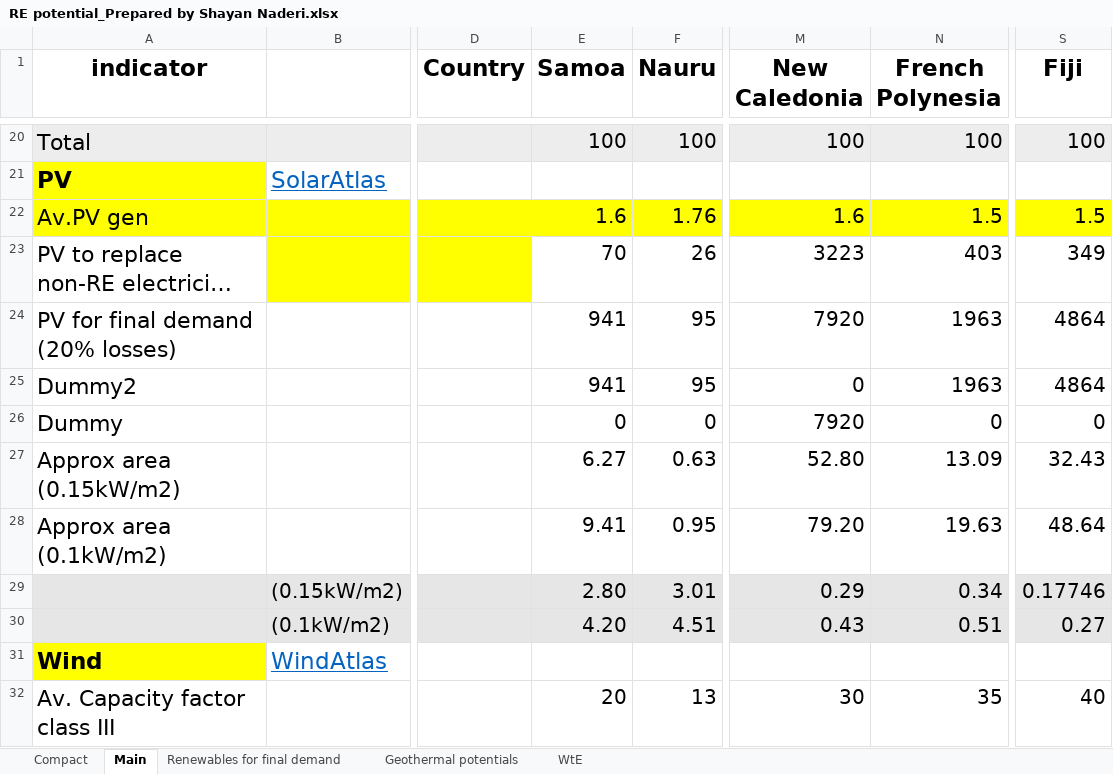
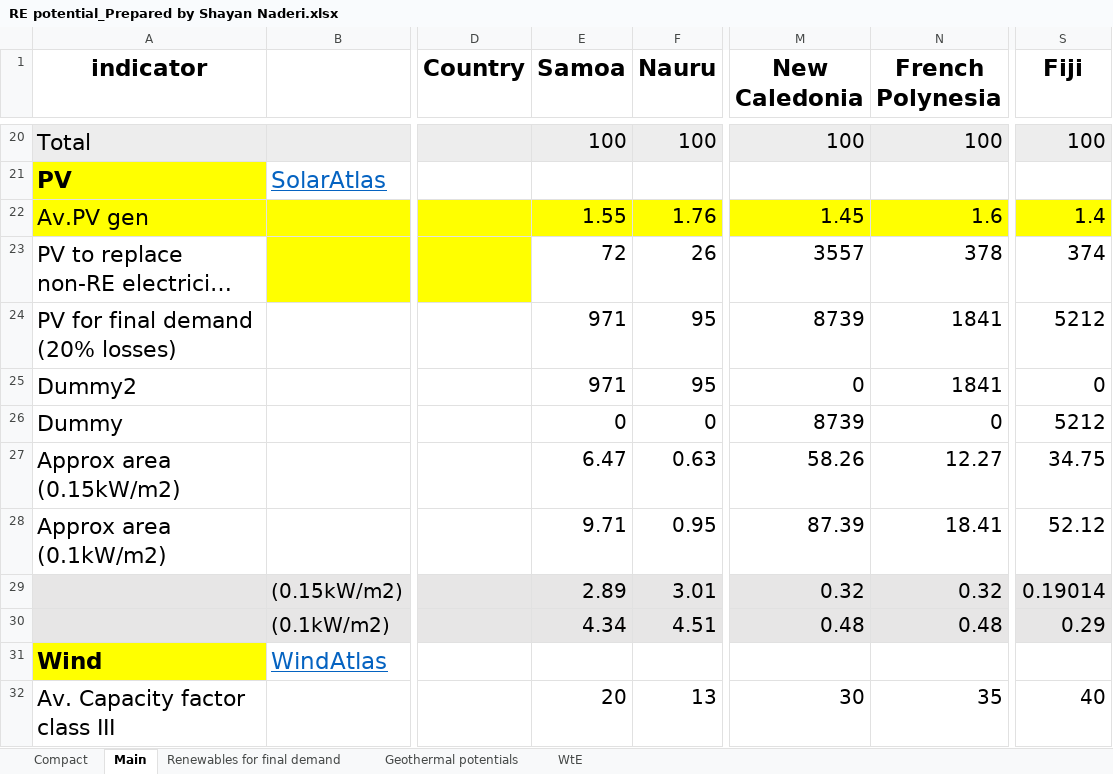
Before and after one commit to UNSW-CEEM/Pacific_Islands_Energy_Balance, an Excel workbook: Data/RE potential_Prepared by Shayan Naderi.xlsx, sheet Main, drawn as a sheet; only a part is shown, gaps mark what is left out; long unchanged cells end in …; values as stored, in another font and other column widths than the file's, no borders; charts and pictures not drawn; the diff names each change by its address in the sheet, - before the commit and + after, or states it on an @@ line.

```diff
--- a/Data/RE potential_Prepared by Shayan Naderi.xlsx (sheet Main)
+++ b/Data/RE potential_Prepared by Shayan Naderi.xlsx (sheet Main)
-E22 (Samoa): 1.6
+E22 (Samoa): 1.55
-M22 (New Caledonia): 1.6
+M22 (New Caledonia): 1.45
-N22 (French Polynesia): 1.5
+N22 (French Polynesia): 1.6
-S22 (Fiji): 1.5
+S22 (Fiji): 1.4
-E23 (Samoa): 70
+E23 (Samoa): 72
-M23 (New Caledonia): 3223
+M23 (New Caledonia): 3557
-N23 (French Polynesia): 403
+N23 (French Polynesia): 378
-S23 (Fiji): 349
+S23 (Fiji): 374
-E24:E25 (Samoa): 941
+E24:E25 (Samoa): 971
-M24 (New Caledonia): 7920
+M24 (New Caledonia): 8739
-N24:N25 (French Polynesia): 1963
+N24:N25 (French Polynesia): 1841
-S24 (Fiji): 4864
+S24 (Fiji): 5212
-S25 (Fiji): 4864
+S25 (Fiji): 0
-M26 (New Caledonia): 7920
+M26 (New Caledonia): 8739
-S26 (Fiji): 0
+S26 (Fiji): 5212
-E27 (Samoa): 6.27
+E27 (Samoa): 6.47
-M27 (New Caledonia): 52.80
+M27 (New Caledonia): 58.26
-N27 (French Polynesia): 13.09
+N27 (French Polynesia): 12.27
-S27 (Fiji): 32.43
+S27 (Fiji): 34.75
-E28 (Samoa): 9.41
+E28 (Samoa): 9.71
-M28 (New Caledonia): 79.20
+M28 (New Caledonia): 87.39
-N28 (French Polynesia): 19.63
+N28 (French Polynesia): 18.41
-S28 (Fiji): 48.64
+S28 (Fiji): 52.12
-E29 (Samoa): 2.80
+E29 (Samoa): 2.89
-M29 (New Caledonia): 0.29
+M29 (New Caledonia): 0.32
-N29 (French Polynesia): 0.34
+N29 (French Polynesia): 0.32
-S29 (Fiji): 0.17746
+S29 (Fiji): 0.19014
-E30 (Samoa): 4.20
+E30 (Samoa): 4.34
-M30 (New Caledonia): 0.43
+M30 (New Caledonia): 0.48
-N30 (French Polynesia): 0.51
+N30 (French Polynesia): 0.48
-S30 (Fiji): 0.27
+S30 (Fiji): 0.29
```
Also changed, not shown: charts or pictures, 14 other files.
